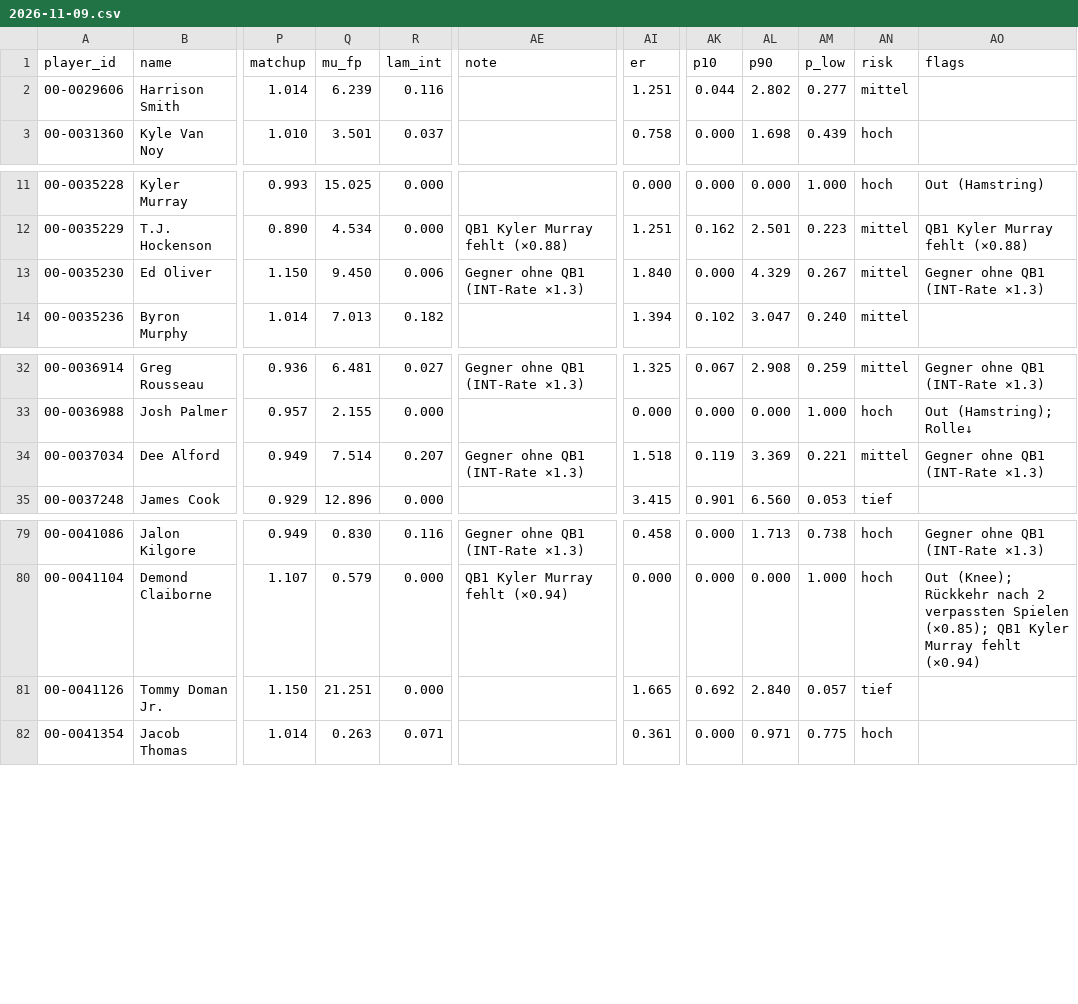
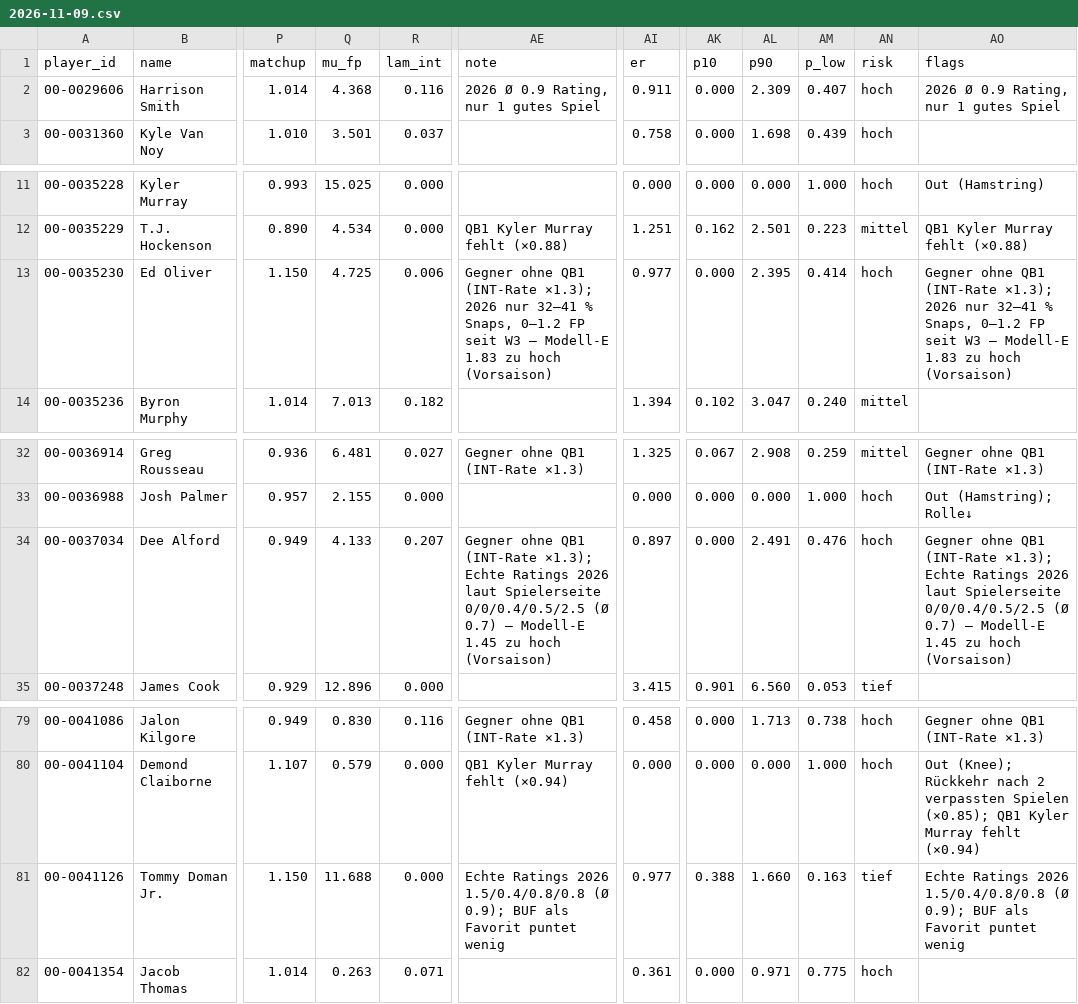
Before and after one commit to hmaxeden-hue/RealNFLDraft, a CSV file: data/projections/2026-11-09.csv, drawn as a sheet; only a part is shown, gaps mark what is left out; the diff names each change by its address in the sheet, - before the commit and + after, or states it on an @@ line.

```diff
--- a/data/projections/2026-11-09.csv
+++ b/data/projections/2026-11-09.csv
-Q2 (mu_fp): 6.239
+Q2 (mu_fp): 4.368
-AE2 (note): (empty)
+AE2 (note): 2026 Ø 0.9 Rating, nur 1 gutes Spiel
-AI2 (er): 1.251
+AI2 (er): 0.911
-AK2 (p10): 0.044
+AK2 (p10): 0.000
-AL2 (p90): 2.802
+AL2 (p90): 2.309
-AM2 (p_low): 0.277
+AM2 (p_low): 0.407
-AN2 (risk): mittel
+AN2 (risk): hoch
-AO2 (flags): (empty)
+AO2 (flags): 2026 Ø 0.9 Rating, nur 1 gutes Spiel
-Q13 (mu_fp): 9.450
+Q13 (mu_fp): 4.725
-AE13 (note): …QB1 (INT-Rate ×1.3)
+AE13 (note): …QB1 (INT-Rate ×1.3); 2026 nur 32–41 % Snaps, 0–1.2 FP seit W3 – Modell-E 1.83 zu hoch (Vorsaison)
-AI13 (er): 1.840
+AI13 (er): 0.977
-AL13 (p90): 4.329
+AL13 (p90): 2.395
-AM13 (p_low): 0.267
+AM13 (p_low): 0.414
-AN13 (risk): mittel
+AN13 (risk): hoch
-AO13 (flags): …QB1 (INT-Rate ×1.3)
+AO13 (flags): …QB1 (INT-Rate ×1.3); 2026 nur 32–41 % Snaps, 0–1.2 FP seit W3 – Modell-E 1.83 zu hoch (Vorsaison)
-Q34 (mu_fp): 7.514
+Q34 (mu_fp): 4.133
-AE34 (note): …QB1 (INT-Rate ×1.3)
+AE34 (note): …QB1 (INT-Rate ×1.3); Echte Ratings 2026 laut Spielerseite 0/0/0.4/0.5/2.5 (Ø 0.7) – Modell-E 1.45 zu hoch (Vorsaison)
-AI34 (er): 1.518
+AI34 (er): 0.897
-AK34 (p10): 0.119
+AK34 (p10): 0.000
-AL34 (p90): 3.369
+AL34 (p90): 2.491
-AM34 (p_low): 0.221
+AM34 (p_low): 0.476
-AN34 (risk): mittel
+AN34 (risk): hoch
-AO34 (flags): …QB1 (INT-Rate ×1.3)
+AO34 (flags): …QB1 (INT-Rate ×1.3); Echte Ratings 2026 laut Spielerseite 0/0/0.4/0.5/2.5 (Ø 0.7) – Modell-E 1.45 zu hoch (Vorsaison)
-Q81 (mu_fp): 21.251
+Q81 (mu_fp): 11.688
-AE81 (note): (empty)
+AE81 (note): Echte Ratings 2026 1.5/0.4/0.8/0.8 (Ø 0.9); BUF als Favorit puntet wenig
-AI81 (er): 1.665
+AI81 (er): 0.977
-AK81 (p10): 0.692
+AK81 (p10): 0.388
-AL81 (p90): 2.840
+AL81 (p90): 1.660
-AM81 (p_low): 0.057
+AM81 (p_low): 0.163
-AO81 (flags): (empty)
+AO81 (flags): Echte Ratings 2026 1.5/0.4/0.8/0.8 (Ø 0.9); BUF als Favorit puntet wenig
```
Also changed, not shown: data/history/pools.csv, data/recs/2026-11-09_final.csv, 6 other files.
